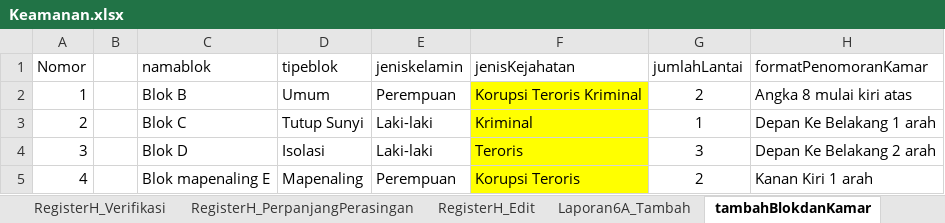
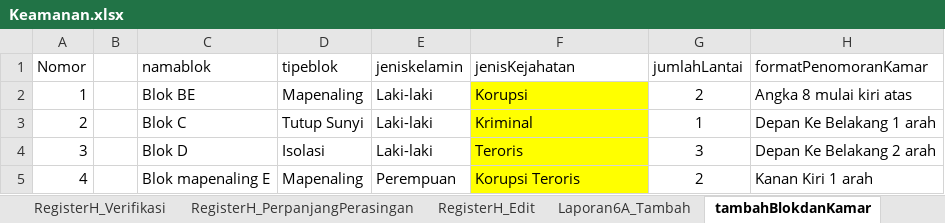
Before and after one commit to ecahyono/Automationpython, an Excel workbook: Filexel/Keamanan.xlsx, sheet tambahBlokdanKamar, drawn as a sheet; only a part is shown; values as stored, in another font and other column widths than the file's, no borders; the diff names each change by its address in the sheet, - before the commit and + after, or states it on an @@ line.

```diff
--- a/Filexel/Keamanan.xlsx (sheet tambahBlokdanKamar)
+++ b/Filexel/Keamanan.xlsx (sheet tambahBlokdanKamar)
-C2 (namablok): Blok B
+C2 (namablok): Blok BE
-D2 (tipeblok): Umum
+D2 (tipeblok): Mapenaling
-E2 (jeniskelamin): Perempuan
+E2 (jeniskelamin): Laki-laki
-F2 (jenisKejahatan): Korupsi Teroris Kriminal
+F2 (jenisKejahatan): Korupsi
```
Also changed, not shown: sheet 2Verifikasi, other sheet tabs, 18 other files.
